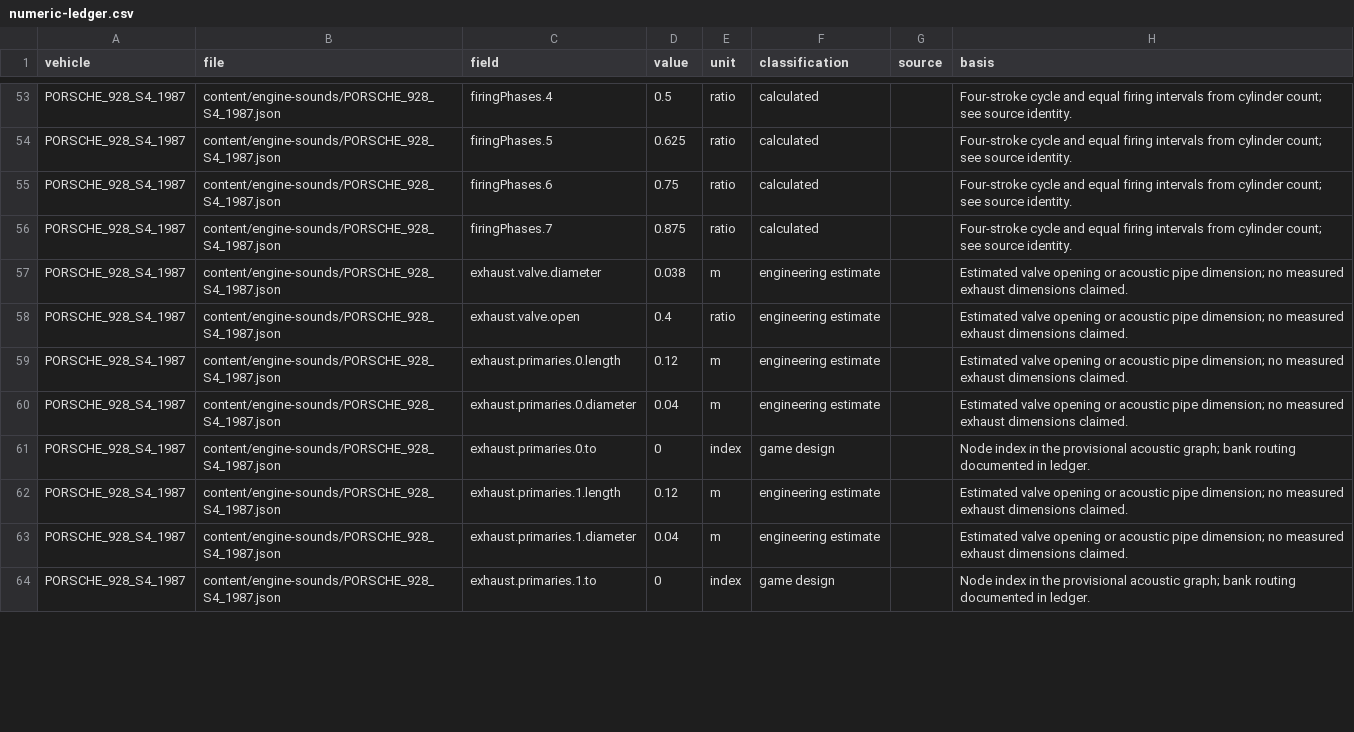
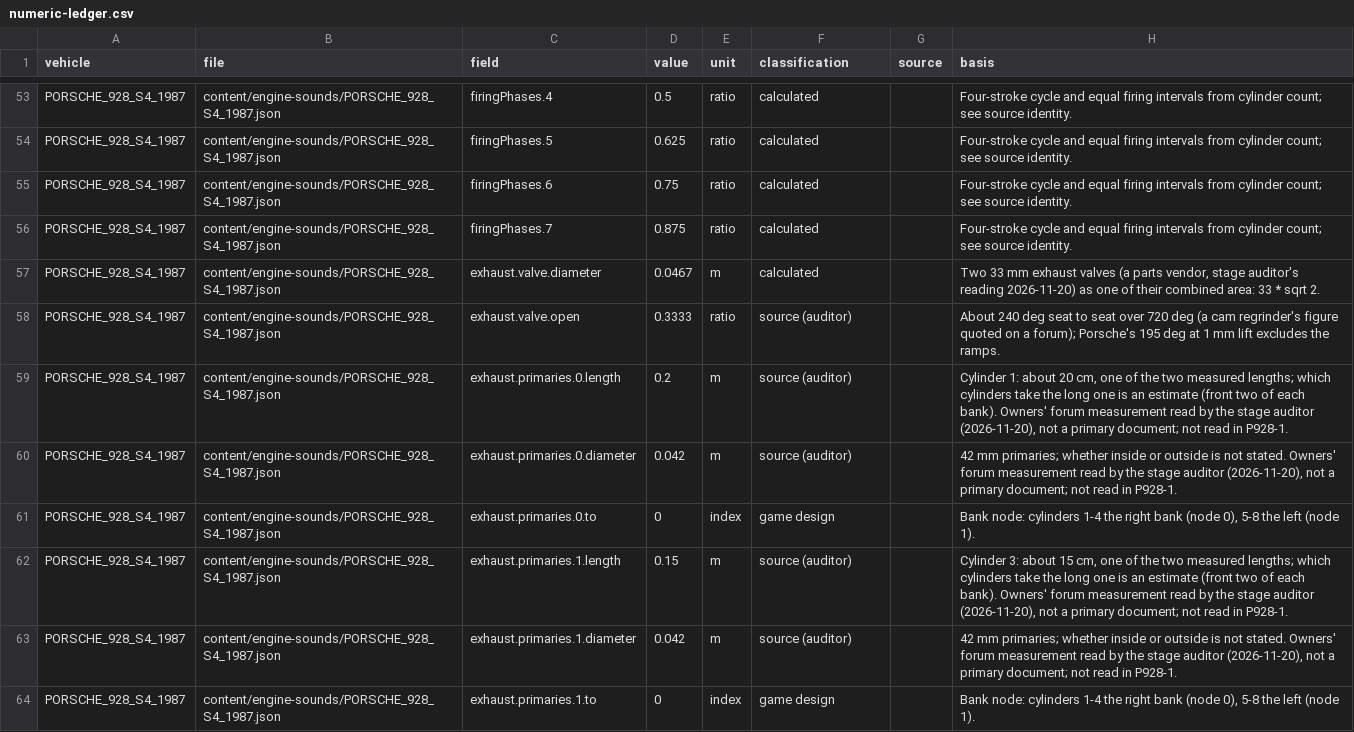
Before and after one commit to sayaborg/superoutride, a CSV file: docs/chase-turbo-vehicles/numeric-ledger.csv, drawn as a sheet; only a part is shown, gaps mark what is left out; the diff covers the shown part only.

```diff
--- a/docs/chase-turbo-vehicles/numeric-ledger.csv
+++ b/docs/chase-turbo-vehicles/numeric-ledger.csv
@@ -56,9 +56,9 @@ PORSCHE_928_S4_1987,content/engine-sounds/PORSCHE_928_S4_1987.json,firingPhases.
 PORSCHE_928_S4_1987,content/engine-sounds/PORSCHE_928_S4_1987.json,firingPhases.7,0.875,ratio,calculated,,Four-stroke cycle and equal firing intervals from cylinder count; see source identity.
-PORSCHE_928_S4_1987,content/engine-sounds/PORSCHE_928_S4_1987.json,exhaust.valve.diameter,0.038,m,engineering estimate,,Estimated valve opening or acoustic pipe dimension; no measured exhaust dimensions claimed.
-PORSCHE_928_S4_1987,content/engine-sounds/PORSCHE_928_S4_1987.json,exhaust.valve.open,0.4,ratio,engineering estimate,,Estimated valve opening or acoustic pipe dimension; no measured exhaust dimensions claimed.
-PORSCHE_928_S4_1987,content/engine-sounds/PORSCHE_928_S4_1987.json,exhaust.primaries.0.length,0.12,m,engineering estimate,,Estimated valve opening or acoustic pipe dimension; no measured exhaust dimensions claimed.
-PORSCHE_928_S4_1987,content/engine-sounds/PORSCHE_928_S4_1987.json,exhaust.primaries.0.diameter,0.04,m,engineering estimate,,Estimated valve opening or acoustic pipe dimension; no measured exhaust dimensions claimed.
-PORSCHE_928_S4_1987,content/engine-sounds/PORSCHE_928_S4_1987.json,exhaust.primaries.0.to,0,index,game design,,Node index in the provisional acoustic graph; bank routing documented in ledger.
-PORSCHE_928_S4_1987,content/engine-sounds/PORSCHE_928_S4_1987.json,exhaust.primaries.1.length,0.12,m,engineering estimate,,Estimated valve opening or acoustic pipe dimension; no measured exhaust dimensions claimed.
-PORSCHE_928_S4_1987,content/engine-sounds/PORSCHE_928_S4_1987.json,exhaust.primaries.1.diameter,0.04,m,engineering estimate,,Estimated valve opening or acoustic pipe dimension; no measured exhaust dimensions claimed.
-PORSCHE_928_S4_1987,content/engine-sounds/PORSCHE_928_S4_1987.json,exhaust.primaries.1.to,0,index,game design,,Node index in the provisional acoustic graph; bank routing documented in ledger.
+PORSCHE_928_S4_1987,content/engine-sounds/PORSCHE_928_S4_1987.json,exhaust.valve.diameter,0.0467,m,calculated,,"Two 33 mm exhaust valves (a parts vendor, stage auditor's reading 2026-11-20) as one of their combined area: 33 * sqrt 2."
+PORSCHE_928_S4_1987,content/engine-sounds/PORSCHE_928_S4_1987.json,exhaust.valve.open,0.3333,ratio,source (auditor),,About 240 deg seat to seat over 720 deg (a cam regrinder's figure quoted on a forum); Porsche's 195 deg at 1 mm lift excludes the ramps.
+PORSCHE_928_S4_1987,content/engine-sounds/PORSCHE_928_S4_1987.json,exhaust.primaries.0.length,0.2,m,source (auditor),,"Cylinder 1: about 20 cm, one of the two measured lengths; which cylinders take the long one is an estimate (front two of each bank). Owners' forum measurement read by the stage auditor (2026-11-20), not a primary document; not read in P928-1."
+PORSCHE_928_S4_1987,content/engine-sounds/PORSCHE_928_S4_1987.json,exhaust.primaries.0.diameter,0.042,m,source (auditor),,"42 mm primaries; whether inside or outside is not stated. Owners' forum measurement read by the stage auditor (2026-11-20), not a primary document; not read in P928-1."
+PORSCHE_928_S4_1987,content/engine-sounds/PORSCHE_928_S4_1987.json,exhaust.primaries.0.to,0,index,game design,,"Bank node: cylinders 1-4 the right bank (node 0), 5-8 the left (node 1)."
+PORSCHE_928_S4_1987,content/engine-sounds/PORSCHE_928_S4_1987.json,exhaust.primaries.1.length,0.15,m,source (auditor),,"Cylinder 3: about 15 cm, one of the two measured lengths; which cylinders take the long one is an estimate (front two of each bank). Owners' forum measurement read by the stage auditor (2026-11-20), not a primary document; not read in P928-1."
+PORSCHE_928_S4_1987,content/engine-sounds/PORSCHE_928_S4_1987.json,exhaust.primaries.1.diameter,0.042,m,source (auditor),,"42 mm primaries; whether inside or outside is not stated. Owners' forum measurement read by the stage auditor (2026-11-20), not a primary document; not read in P928-1."
+PORSCHE_928_S4_1987,content/engine-sounds/PORSCHE_928_S4_1987.json,exhaust.primaries.1.to,0,index,game design,,"Bank node: cylinders 1-4 the right bank (node 0), 5-8 the left (node 1)."
```
Also changed, not shown: 4 added rows and 100 edited cells elsewhere in this file, 8 other files.
